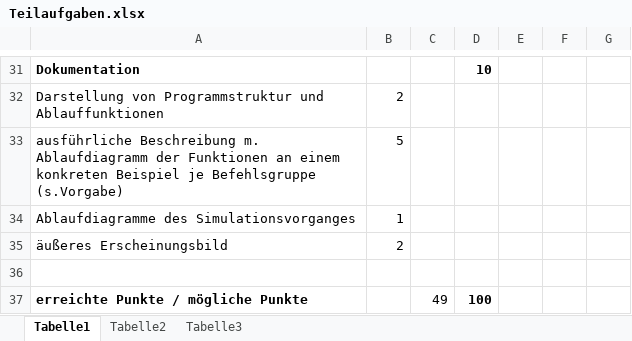
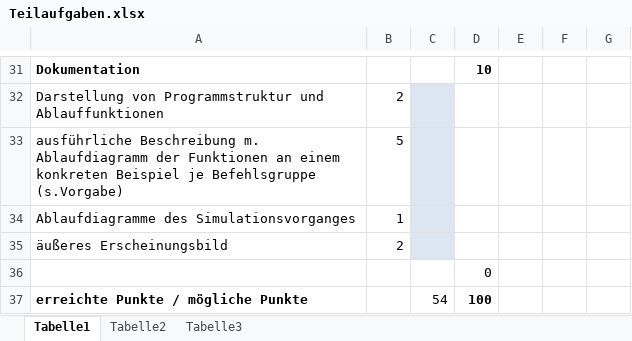
Before and after one commit to Dangochan/PicSimu, an Excel workbook: Teilaufgaben.xlsx, sheet Tabelle1, drawn as a sheet; only a part is shown, gaps mark what is left out; values as stored, in another font and other column widths than the file's, no borders; the diff covers the shown part only; the diff names each change by its address in the sheet, - before the commit and + after, or states it on an @@ line.

```diff
--- a/Teilaufgaben.xlsx (sheet Tabelle1)
+++ b/Teilaufgaben.xlsx (sheet Tabelle1)
-C32:C35 fill: none
+C32:C35 fill: #DCE6F2
-D36: (empty)
+D36: 0
-C37: 49
+C37: 54
```
Also changed, not shown: 4 edited cells and cell formats elsewhere in this sheet, 4 other files.
